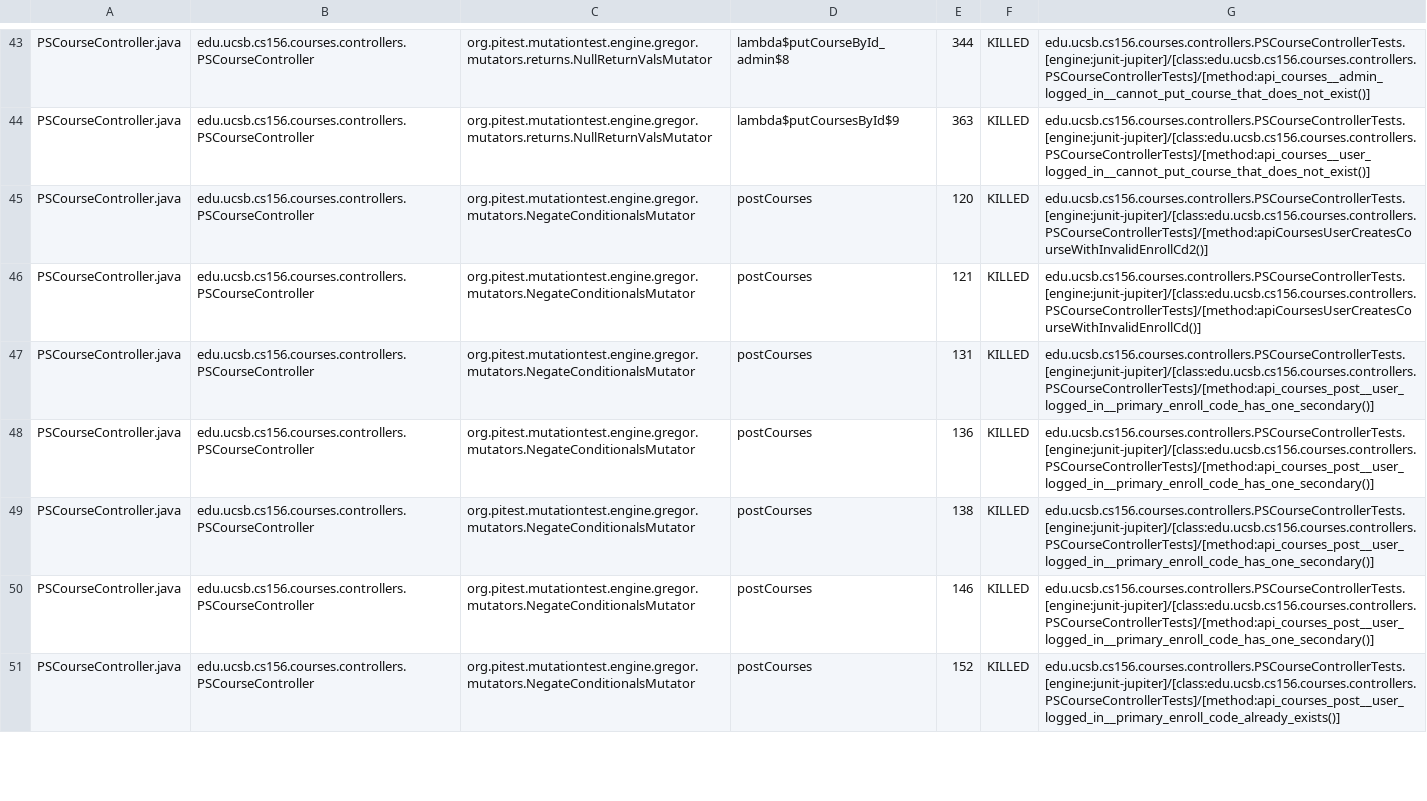
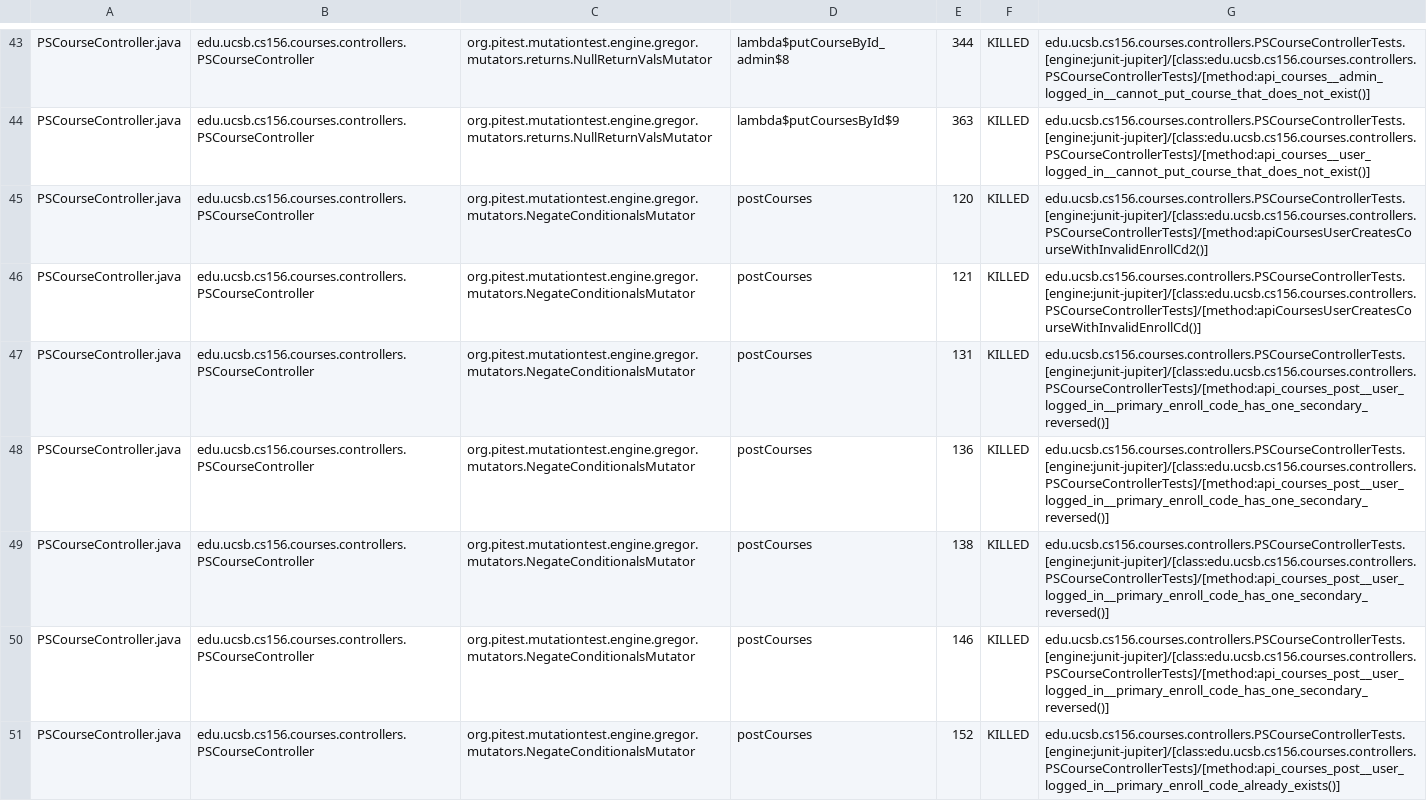
Before and after one commit to ucsb-cs156-s25/proj-courses-s25-02, a CSV file: prs/29/pitest/mutations.csv, drawn as a sheet; only a part is shown, gaps mark what is left out; the diff covers the shown part only.

Commit message:
Deploying to gh-pages from @ ucsb-cs156-s25/proj-courses-s25-02@e7ef55a834905b78ccc79ae5a4838a2ca751404f 🚀

```diff
--- a/prs/29/pitest/mutations.csv
+++ b/prs/29/pitest/mutations.csv
@@ -46,6 +46,6 @@ PSCourseController.java,edu.ucsb.cs156.courses.controllers.PSCourseController,or
 PSCourseController.java,edu.ucsb.cs156.courses.controllers.PSCourseController,org.pitest.mutationtest.engine.gregor.mutators.NegateConditionalsMutator,postCourses,121,KILLED,edu.ucsb.cs156.courses.controllers.PSCourseControllerTests.[engine:junit-jupiter]/[class:edu.ucsb.cs156.courses.controllers.PSCourseControllerTests]/[method:apiCoursesUserCreatesCourseWithInvalidEnrollCd()]
-PSCourseController.java,edu.ucsb.cs156.courses.controllers.PSCourseController,org.pitest.mutationtest.engine.gregor.mutators.NegateConditionalsMutator,postCourses,131,KILLED,edu.ucsb.cs156.courses.controllers.PSCourseControllerTests.[engine:junit-jupiter]/[class:edu.ucsb.cs156.courses.controllers.PSCourseControllerTests]/[method:api_courses_post__user_logged_in__primary_enroll_code_has_one_secondary()]
-PSCourseController.java,edu.ucsb.cs156.courses.controllers.PSCourseController,org.pitest.mutationtest.engine.gregor.mutators.NegateConditionalsMutator,postCourses,136,KILLED,edu.ucsb.cs156.courses.controllers.PSCourseControllerTests.[engine:junit-jupiter]/[class:edu.ucsb.cs156.courses.controllers.PSCourseControllerTests]/[method:api_courses_post__user_logged_in__primary_enroll_code_has_one_secondary()]
-PSCourseController.java,edu.ucsb.cs156.courses.controllers.PSCourseController,org.pitest.mutationtest.engine.gregor.mutators.NegateConditionalsMutator,postCourses,138,KILLED,edu.ucsb.cs156.courses.controllers.PSCourseControllerTests.[engine:junit-jupiter]/[class:edu.ucsb.cs156.courses.controllers.PSCourseControllerTests]/[method:api_courses_post__user_logged_in__primary_enroll_code_has_one_secondary()]
-PSCourseController.java,edu.ucsb.cs156.courses.controllers.PSCourseController,org.pitest.mutationtest.engine.gregor.mutators.NegateConditionalsMutator,postCourses,146,KILLED,edu.ucsb.cs156.courses.controllers.PSCourseControllerTests.[engine:junit-jupiter]/[class:edu.ucsb.cs156.courses.controllers.PSCourseControllerTests]/[method:api_courses_post__user_logged_in__primary_enroll_code_has_one_secondary()]
+PSCourseController.java,edu.ucsb.cs156.courses.controllers.PSCourseController,org.pitest.mutationtest.engine.gregor.mutators.NegateConditionalsMutator,postCourses,131,KILLED,edu.ucsb.cs156.courses.controllers.PSCourseControllerTests.[engine:junit-jupiter]/[class:edu.ucsb.cs156.courses.controllers.PSCourseControllerTests]/[method:api_courses_post__user_logged_in__primary_enroll_code_has_one_secondary_reversed()]
+PSCourseController.java,edu.ucsb.cs156.courses.controllers.PSCourseController,org.pitest.mutationtest.engine.gregor.mutators.NegateConditionalsMutator,postCourses,136,KILLED,edu.ucsb.cs156.courses.controllers.PSCourseControllerTests.[engine:junit-jupiter]/[class:edu.ucsb.cs156.courses.controllers.PSCourseControllerTests]/[method:api_courses_post__user_logged_in__primary_enroll_code_has_one_secondary_reversed()]
+PSCourseController.java,edu.ucsb.cs156.courses.controllers.PSCourseController,org.pitest.mutationtest.engine.gregor.mutators.NegateConditionalsMutator,postCourses,138,KILLED,edu.ucsb.cs156.courses.controllers.PSCourseControllerTests.[engine:junit-jupiter]/[class:edu.ucsb.cs156.courses.controllers.PSCourseControllerTests]/[method:api_courses_post__user_logged_in__primary_enroll_code_has_one_secondary_reversed()]
+PSCourseController.java,edu.ucsb.cs156.courses.controllers.PSCourseController,org.pitest.mutationtest.engine.gregor.mutators.NegateConditionalsMutator,postCourses,146,KILLED,edu.ucsb.cs156.courses.controllers.PSCourseControllerTests.[engine:junit-jupiter]/[class:edu.ucsb.cs156.courses.controllers.PSCourseControllerTests]/[method:api_courses_post__user_logged_in__primary_enroll_code_has_one_secondary_reversed()]
 PSCourseController.java,edu.ucsb.cs156.courses.controllers.PSCourseController,org.pitest.mutationtest.engine.gregor.mutators.NegateConditionalsMutator,postCourses,152,KILLED,edu.ucsb.cs156.courses.controllers.PSCourseControllerTests.[engine:junit-jupiter]/[class:edu.ucsb.cs156.courses.controllers.PSCourseControllerTests]/[method:api_courses_post__user_logged_in__primary_enroll_code_already_exists()]
```
Also changed, not shown: 1 added row, 1 removed row and 48 edited cells elsewhere in this file, 49 other files.
